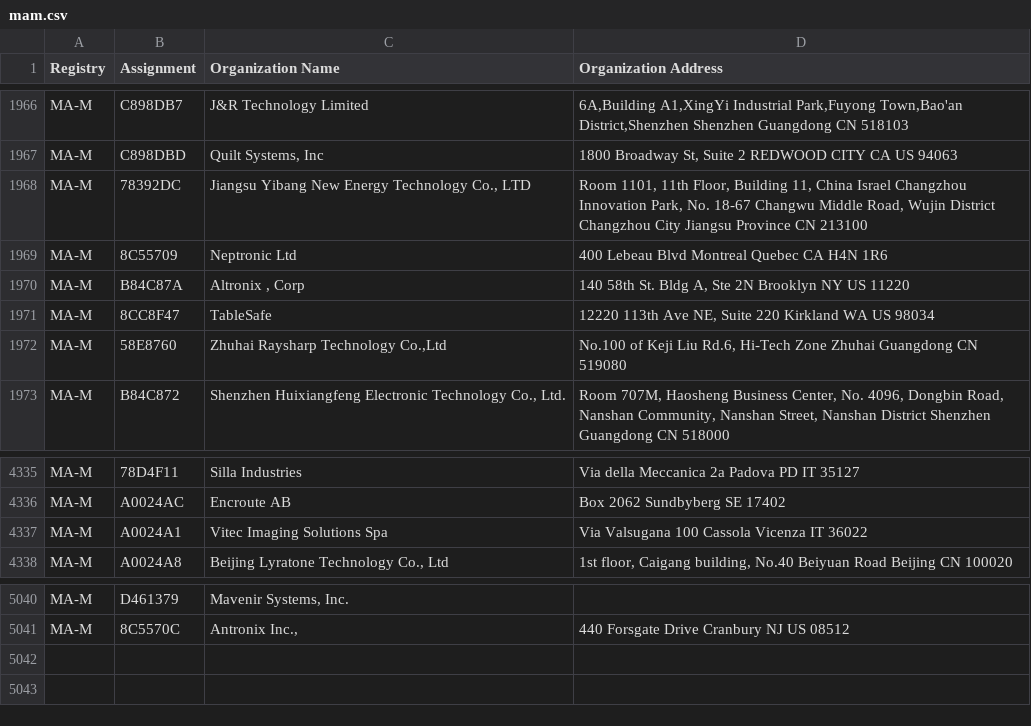
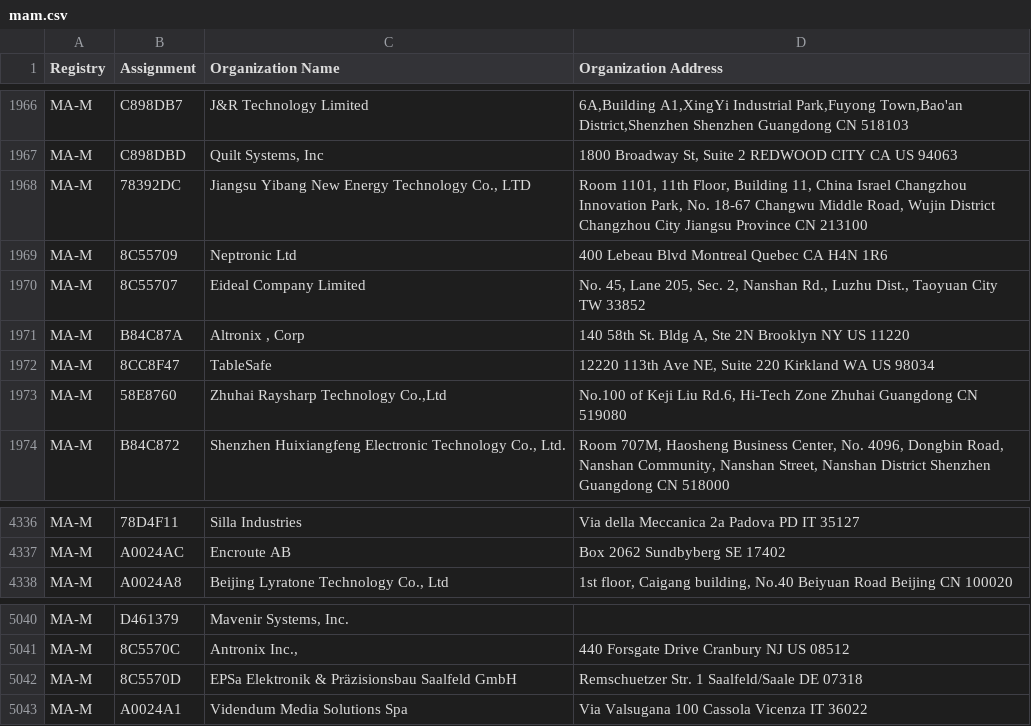
Before and after one commit to bedestall5/mac-tracker, a CSV file: data/ieee/mam.csv, drawn as a sheet; only a part is shown, gaps mark what is left out.

```diff
--- a/data/ieee/mam.csv
+++ b/data/ieee/mam.csv
@@ -1998,2 +1998,3 @@ MA-M,78392DC,"Jiangsu Yibang New Energy Technology Co., LTD","Room 1101, 11th Fl
 MA-M,8C55709,Neptronic Ltd,400 Lebeau Blvd Montreal Quebec CA H4N 1R6
+MA-M,8C55707,Eideal Company Limited,"No. 45, Lane 205, Sec. 2, Nanshan Rd., Luzhu Dist., Taoyuan City  TW 33852 "
 MA-M,B84C87A,"Altronix , Corp","140 58th St. Bldg A, Ste 2N Brooklyn NY US 11220 "
@@ -4405,3 +4406,2 @@ MA-M,78D4F11,Silla Industries,Via della Meccanica 2a Padova PD IT 35127
 MA-M,A0024AC,Encroute AB,Box 2062 Sundbyberg  SE 17402
-MA-M,A0024A1,Vitec Imaging Solutions Spa,Via Valsugana 100 Cassola Vicenza IT 36022
 MA-M,A0024A8,"Beijing Lyratone Technology Co., Ltd","1st floor, Caigang building, No.40 Beiyuan Road Beijing  CN 100020 "
@@ -5116 +5116,3 @@ MA-M,D461379,"Mavenir Systems, Inc.",
 MA-M,8C5570C,"Antronix Inc.,",440 Forsgate Drive  Cranbury NJ US 08512
+MA-M,8C5570D,EPSa Elektronik & Präzisionsbau Saalfeld GmbH,Remschuetzer Str. 1 Saalfeld/Saale  DE 07318
+MA-M,A0024A1,Videndum Media Solutions Spa,Via Valsugana 100 Cassola Vicenza IT 36022
```
Also changed, not shown: data/ieee/oui36.csv, 3 other files.
